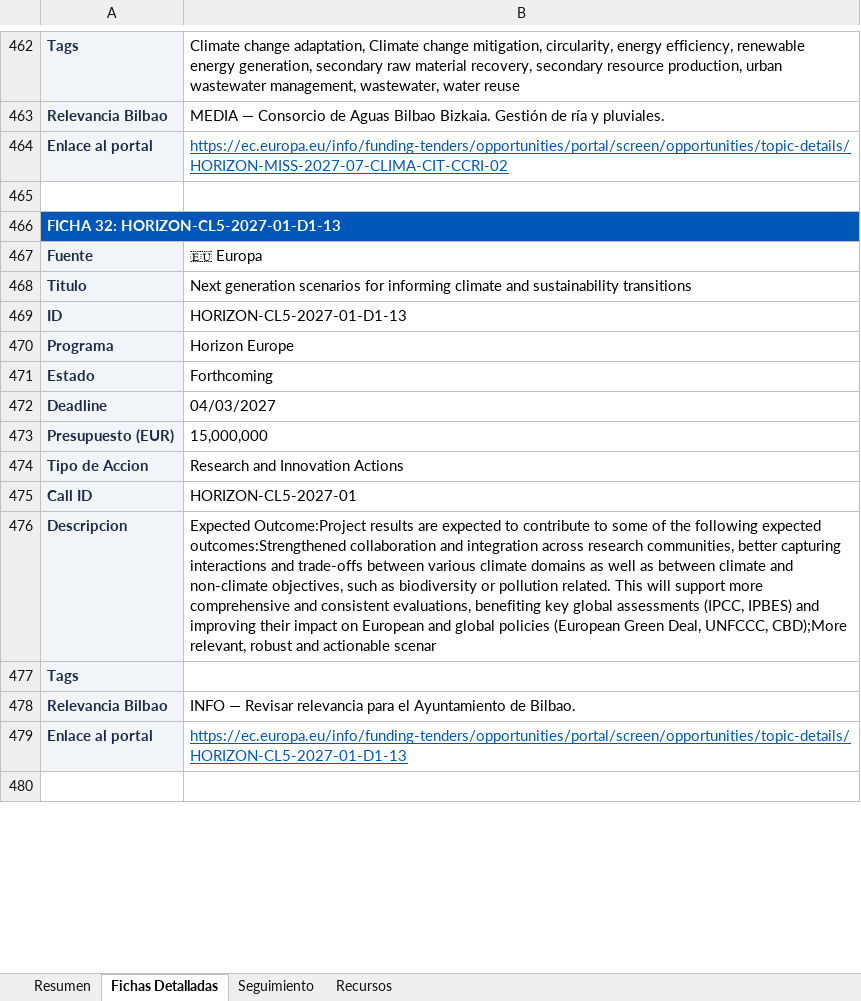
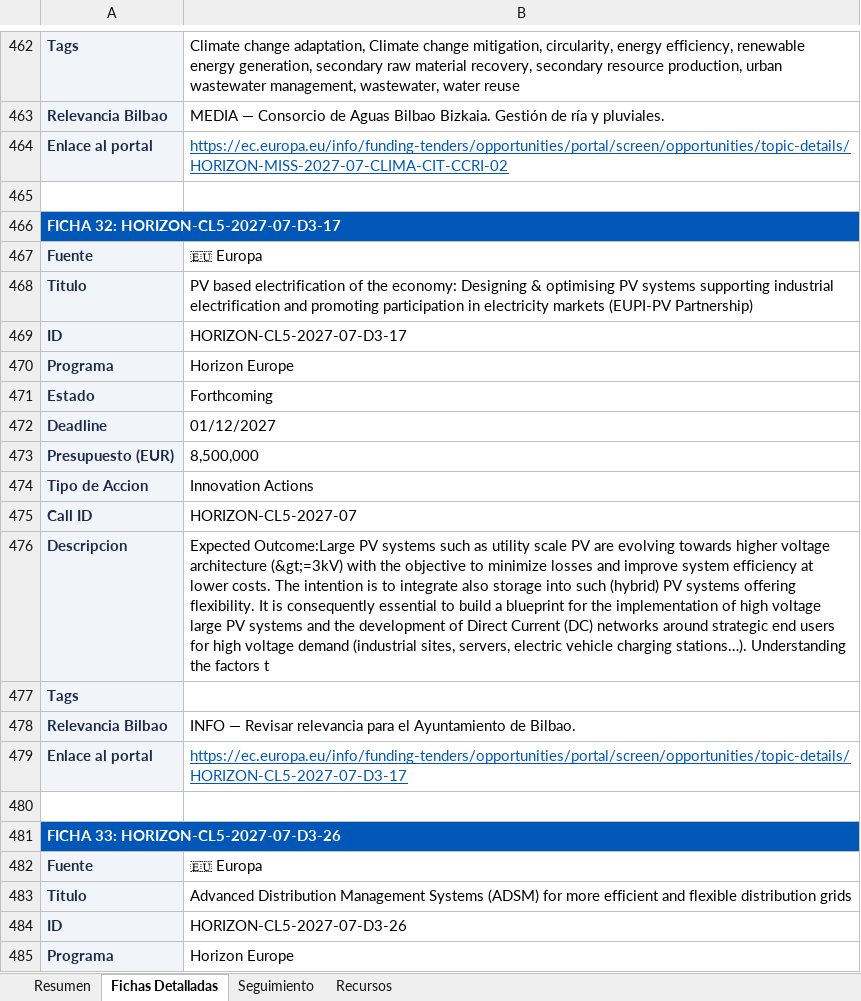
Before and after one commit to haguirre-lab/eu-funding-radar, an Excel workbook: docs/resultados_convocatorias.xlsx, sheet Fichas Detalladas, drawn as a sheet; only a part is shown, gaps mark what is left out; the shorter side is filled out with more unchanged rows; values as stored, in another font and other column widths than the file's, no borders; the diff covers the shown part only; the diff names each change by its address in the sheet, - before the commit and + after, or states it on an @@ line.

```diff
--- a/docs/resultados_convocatorias.xlsx (sheet Fichas Detalladas)
+++ b/docs/resultados_convocatorias.xlsx (sheet Fichas Detalladas)
-A466: FICHA 32: HORIZON-CL5-2027-01-D1-13
+A466: FICHA 32: HORIZON-CL5-2027-07-D3-17
@@ row 647 moved to row 467: Fuente @@
+row 468: Titulo | PV based electrification of the economy: Designing & optimising PV systems supporting industrial electrification and promoting participation in electricity markets (EUPI-PV Partnership)
+row 469: ID | HORIZON-CL5-2027-07-D3-17
@@ row 650 moved to row 470: Programa @@
@@ row 651 moved to row 471: Estado @@
+row 472: Deadline | 01/12/2027
+row 473: Presupuesto (EUR) | 8,500,000
@@ row 654 moved to row 474: Tipo de Accion @@
+row 475: Call ID | HORIZON-CL5-2027-07
+row 476: Descripcion | Expected Outcome:Large PV systems such as utility scale PV are evolving towards higher voltage architecture (&gt;=3kV) with the objective to minimize losses and improve system efficiency at lower costs. The intention is to integrate also storage into such (hybrid) PV systems offering flexibility. It is consequently essential to build a blueprint for the implementation of high voltage large PV systems and the development of Direct Current (DC) networks around strategic end users for high voltage demand (industrial sites, servers, electric vehicle charging stations…). Understanding the factors t
@@ row 657 moved to row 477: Tags @@
@@ row 658 moved to row 478: Relevancia Bilbao @@
+row 479: Enlace al portal | https://ec.europa.eu/info/funding-tenders/opportunities/portal/screen/opportunities/topic-details/HORIZON-CL5-2027-07-D3-17
+row 480: (empty)
+row 481: FICHA 33: HORIZON-CL5-2027-07-D3-26
@@ row 737 moved to row 482: Fuente @@
+row 483: Titulo | Advanced Distribution Management Systems (ADSM) for more efficient and flexible distribution grids
+row 484: ID | HORIZON-CL5-2027-07-D3-26
@@ row 740 moved to row 485: Programa @@
```
Also changed, not shown: 287 added rows, 13 removed rows, 26 moved rows and 76 edited cells elsewhere in this sheet, sheet Resumen, sheet Seguimiento, 3 other files.
